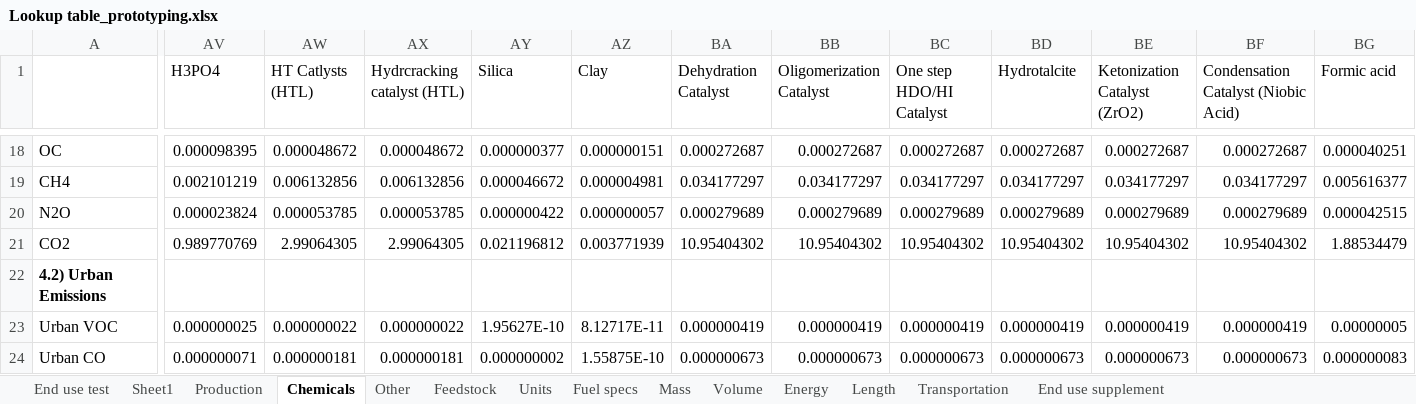
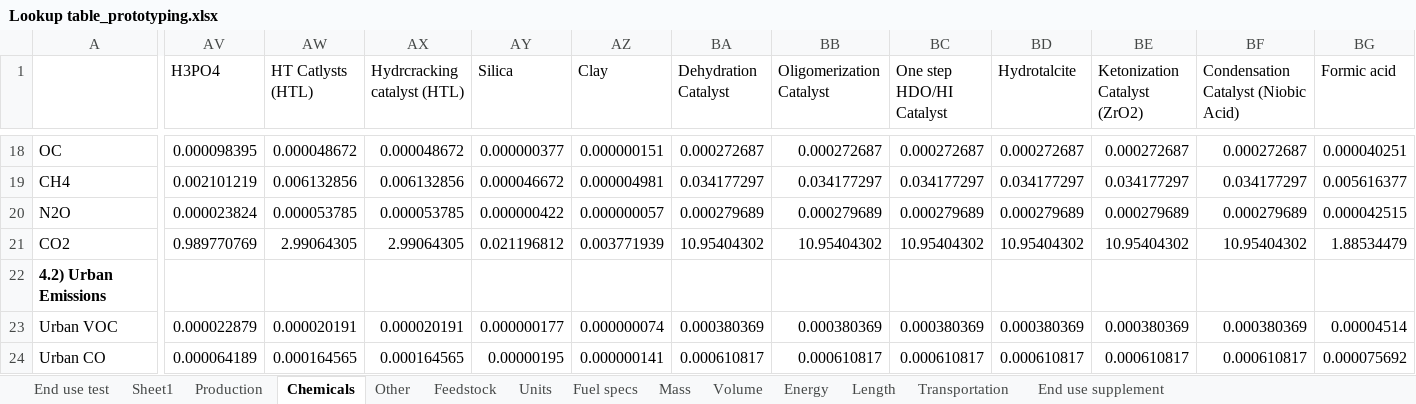
Before and after one commit to olw0905/Interactive-SCSA_Dash, an Excel workbook: Lookup table_prototyping.xlsx, sheet Chemicals, drawn as a sheet; only a part is shown, gaps mark what is left out; values as stored, in another font and other column widths than the file's, no borders; the diff covers the shown part only; the diff names each change by its address in the sheet, - before the commit and + after, or states it on an @@ line.

```diff
--- a/Lookup table_prototyping.xlsx (sheet Chemicals)
+++ b/Lookup table_prototyping.xlsx (sheet Chemicals)
-AV23 (H3PO4): 0.000000025
+AV23 (H3PO4): 0.000022879
-AW23 (HT Catlysts (HTL)): 0.000000022
+AW23 (HT Catlysts (HTL)): 0.000020191
-AX23 (Hydrcracking catalyst (HTL)): 0.000000022
+AX23 (Hydrcracking catalyst (HTL)): 0.000020191
-AY23 (Silica): 1.95627E-10
+AY23 (Silica): 0.000000177
-AZ23 (Clay): 8.12717E-11
+AZ23 (Clay): 0.000000074
-BA23 (Dehydration Catalyst): 0.000000419
+BA23 (Dehydration Catalyst): 0.000380369
-BB23 (Oligomerization Catalyst): 0.000000419
+BB23 (Oligomerization Catalyst): 0.000380369
-BC23 (One step HDO/HI Catalyst): 0.000000419
+BC23 (One step HDO/HI Catalyst): 0.000380369
-BD23 (Hydrotalcite): 0.000000419
+BD23 (Hydrotalcite): 0.000380369
-BE23 (Ketonization Catalyst (ZrO2)): 0.000000419
+BE23 (Ketonization Catalyst (ZrO2)): 0.000380369
-BF23: 0.000000419
+BF23: 0.000380369
-BG23 (Formic acid): 0.00000005
+BG23 (Formic acid): 0.00004514
-AV24 (H3PO4): 0.000000071
+AV24 (H3PO4): 0.000064189
-AW24 (HT Catlysts (HTL)): 0.000000181
+AW24 (HT Catlysts (HTL)): 0.000164565
-AX24 (Hydrcracking catalyst (HTL)): 0.000000181
+AX24 (Hydrcracking catalyst (HTL)): 0.000164565
-AY24 (Silica): 0.000000002
+AY24 (Silica): 0.00000195
-AZ24 (Clay): 1.55875E-10
+AZ24 (Clay): 0.000000141
-BA24 (Dehydration Catalyst): 0.000000673
+BA24 (Dehydration Catalyst): 0.000610817
-BB24 (Oligomerization Catalyst): 0.000000673
+BB24 (Oligomerization Catalyst): 0.000610817
-BC24 (One step HDO/HI Catalyst): 0.000000673
+BC24 (One step HDO/HI Catalyst): 0.000610817
-BD24 (Hydrotalcite): 0.000000673
+BD24 (Hydrotalcite): 0.000610817
-BE24 (Ketonization Catalyst (ZrO2)): 0.000000673
+BE24 (Ketonization Catalyst (ZrO2)): 0.000610817
-BF24: 0.000000673
+BF24: 0.000610817
-BG24 (Formic acid): 0.000000083
+BG24 (Formic acid): 0.000075692
```
Also changed, not shown: 155 edited cells elsewhere in this sheet, static/Algae HTL - urban test.xlsm, 2 other files.
